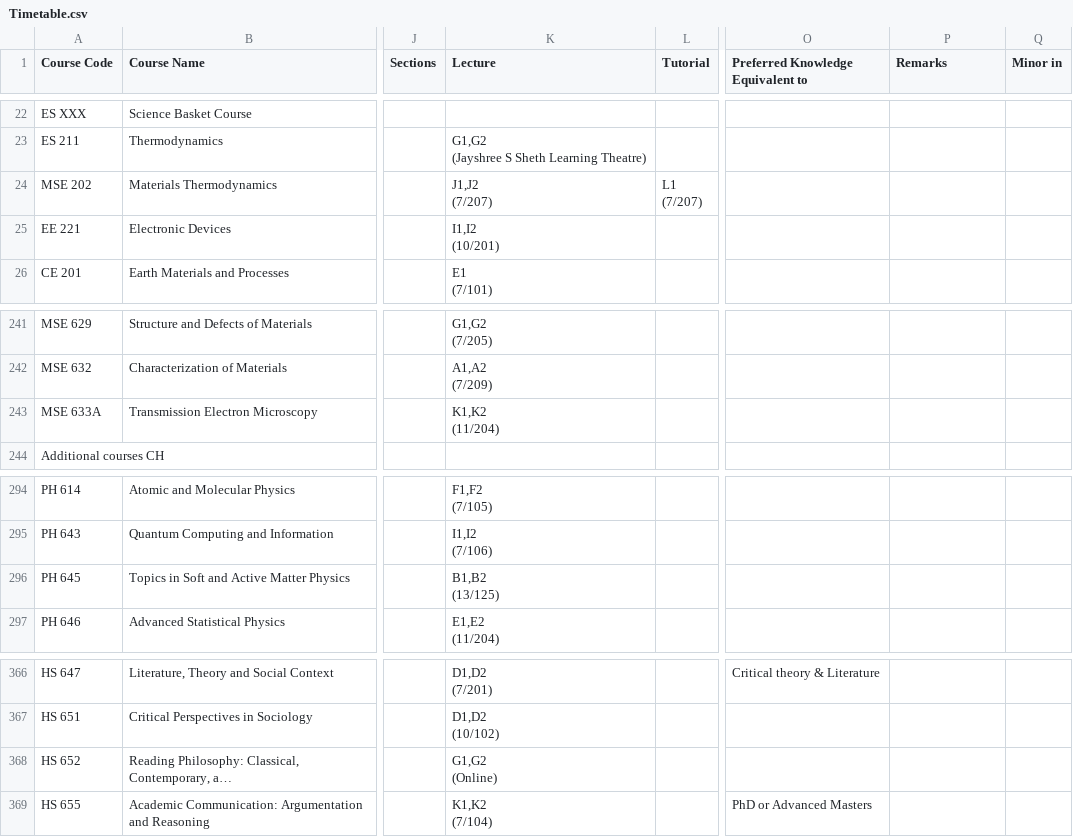
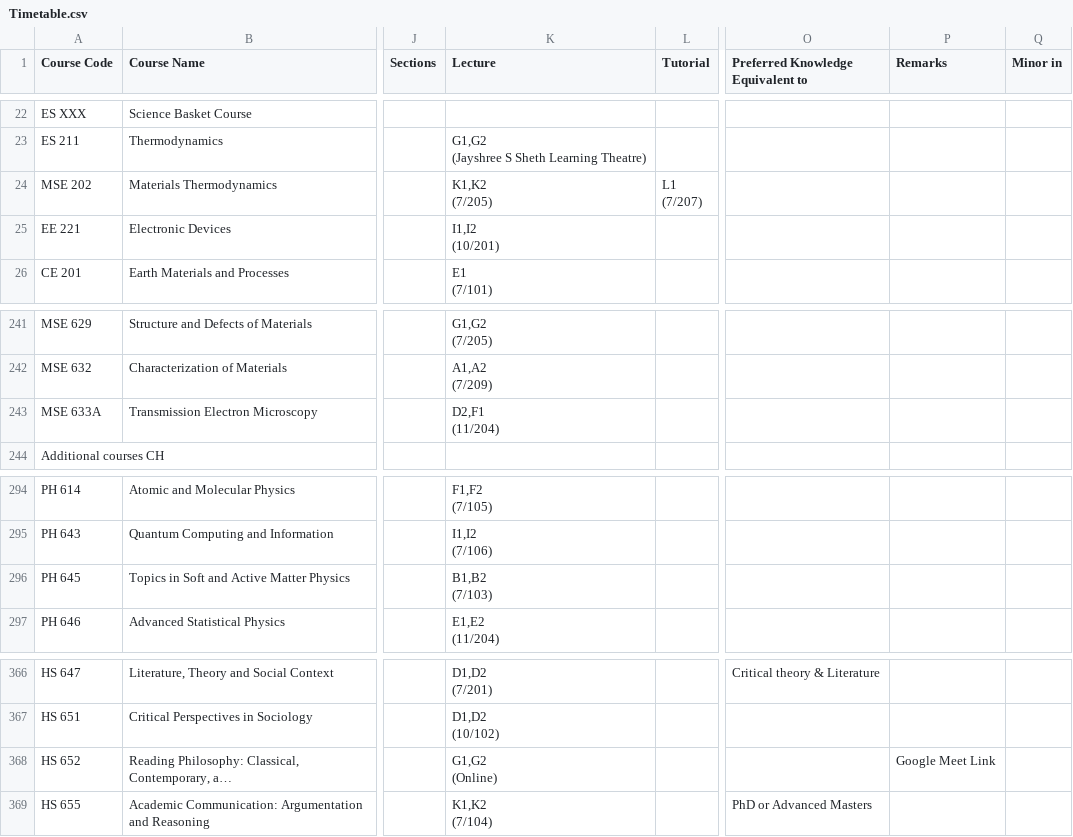
Before and after one commit to Naveen-Pal/timetable, a CSV file: Timetable.csv, drawn as a sheet; only a part is shown, gaps mark what is left out; long unchanged cells end in …; ↵ is a line break in a cell; the diff names each change by its address in the sheet, - before the commit and + after, or states it on an @@ line.

```diff
--- a/Timetable.csv
+++ b/Timetable.csv
-K24 (Lecture): J1,J2 ↵ (7/207)
+K24 (Lecture): K1,K2 ↵ (7/205)
-K243 (Lecture): K1,K2 ↵ (11/204)
+K243 (Lecture): D2,F1 ↵ (11/204)
-K296 (Lecture): B1,B2 ↵ (13/125)
+K296 (Lecture): B1,B2 ↵ (7/103)
-P368 (Remarks): (empty)
+P368 (Remarks): Google Meet Link
```
Also changed, not shown: Updated_Processed_Timetable.csv.
